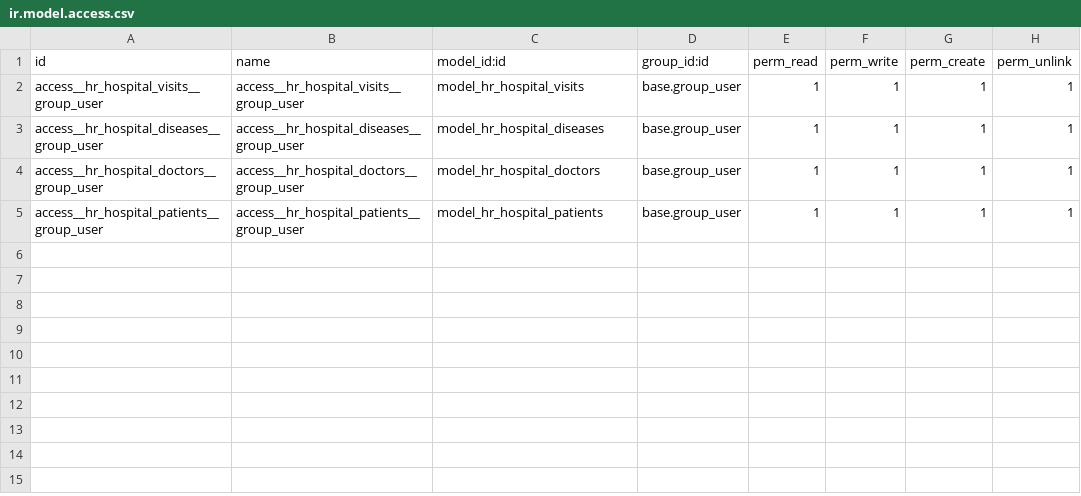
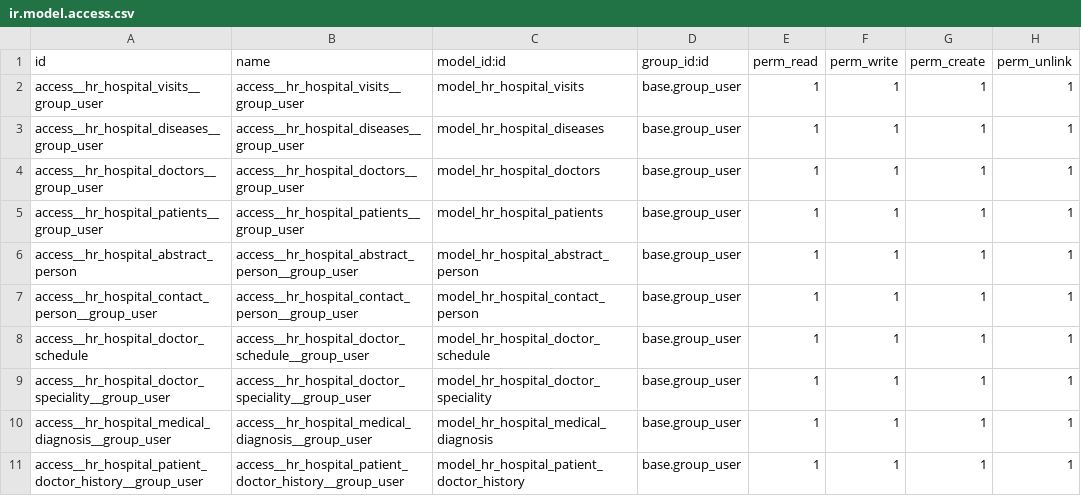
Before and after one commit to viktorbol1984/forOdooSchool, a CSV file: hr_hospital/security/ir.model.access.csv, drawn as a sheet; the diff names each change by its address in the sheet, - before the commit and + after, or states it on an @@ line.

Commit message:
class hospital home work 3.4

```diff
--- a/hr_hospital/security/ir.model.access.csv
+++ b/hr_hospital/security/ir.model.access.csv
+row 6: access__hr_hospital_abstract_person | access__hr_hospital_abstract_person__group_user | model_hr_hospital_abstract_person | base.group_user | 1 | 1 | 1 | 1
+row 7: access__hr_hospital_contact_person__group_user | access__hr_hospital_contact_person__group_user | model_hr_hospital_contact_person | base.group_user | 1 | 1 | 1 | 1
+row 8: access__hr_hospital_doctor_schedule | access__hr_hospital_doctor_schedule__group_user | model_hr_hospital_doctor_schedule | base.group_user | 1 | 1 | 1 | 1
+row 9: access__hr_hospital_doctor_speciality__group_user | access__hr_hospital_doctor_speciality__group_user | model_hr_hospital_doctor_speciality | base.group_user | 1 | 1 | 1 | 1
+row 10: access__hr_hospital_medical_diagnosis__group_user | access__hr_hospital_medical_diagnosis__group_user | model_hr_hospital_medical_diagnosis | base.group_user | 1 | 1 | 1 | 1
+row 11: access__hr_hospital_patient_doctor_history__group_user | access__hr_hospital_patient_doctor_history__group_user | model_hr_hospital_patient_doctor_history | base.group_user | 1 | 1 | 1 | 1
```
Also changed, not shown: 7 other files.
